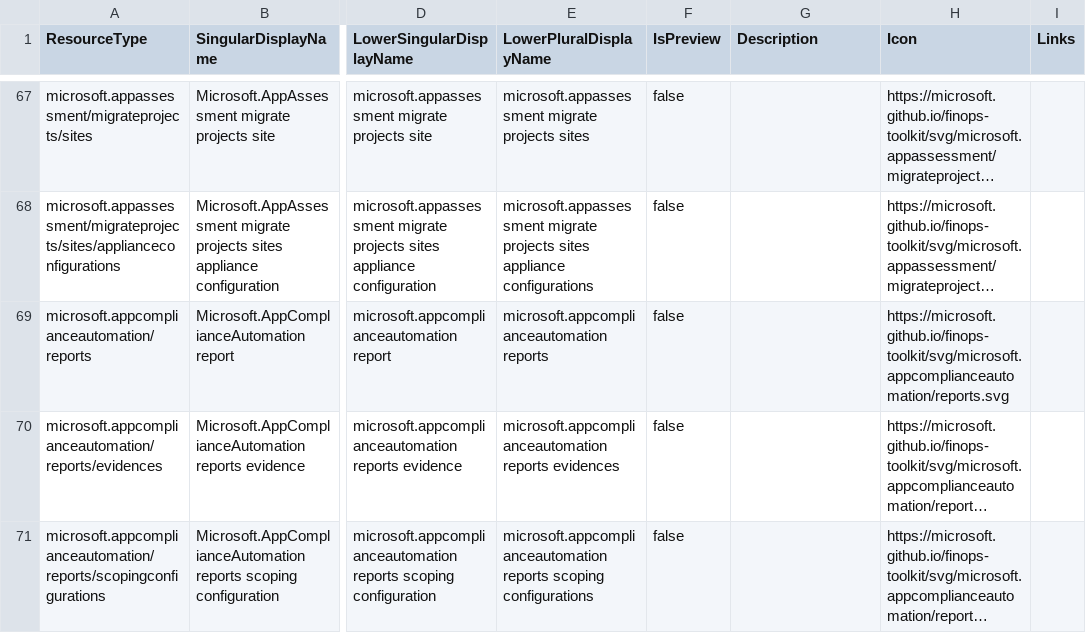
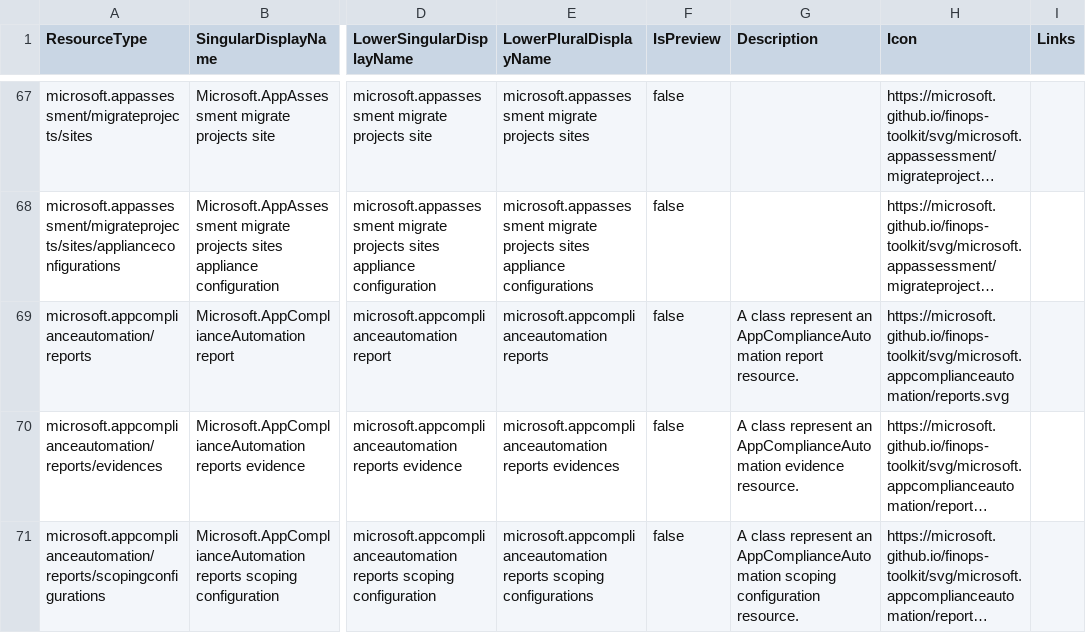
Before and after one commit to microsoft/finops-toolkit, a CSV file: src/open-data/ResourceTypes.csv, drawn as a sheet; only a part is shown, gaps mark what is left out; long unchanged cells end in …; the diff covers the shown part only; the diff names each change by its address in the sheet, - before the commit and + after, or states it on an @@ line.

```diff
--- a/src/open-data/ResourceTypes.csv
+++ b/src/open-data/ResourceTypes.csv
-G69 (Description): (empty)
+G69 (Description): A class represent an AppComplianceAutomation report resource.
-G70 (Description): (empty)
+G70 (Description): A class represent an AppComplianceAutomation evidence resource.
-G71 (Description): (empty)
+G71 (Description): A class represent an AppComplianceAutomation scoping configuration resource.
```
Also changed, not shown: 2 removed rows and 50 edited cells elsewhere in this file, 3 other files.
